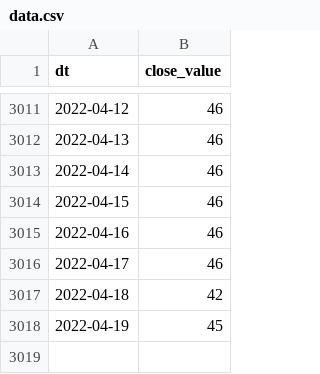
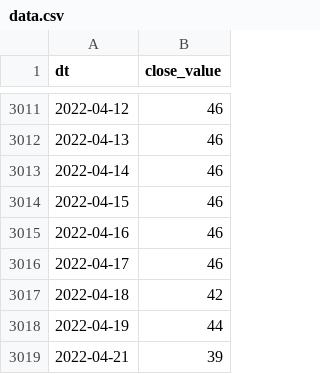
Before and after one commit to alexey-formalmethods/datasets, a CSV file: money.cnn fear-and-greed/data.csv, drawn as a sheet; only a part is shown, gaps mark what is left out.

```diff
--- a/money.cnn fear-and-greed/data.csv
+++ b/money.cnn fear-and-greed/data.csv
@@ -3017,2 +3017,3 @@ dt,close_value
 2022-04-18,42
-2022-04-19,45
+2022-04-19,44
+2022-04-21,39
```
Also changed, not shown: alternative.me crypto fear-and-greed/data.csv, 1 other file.
